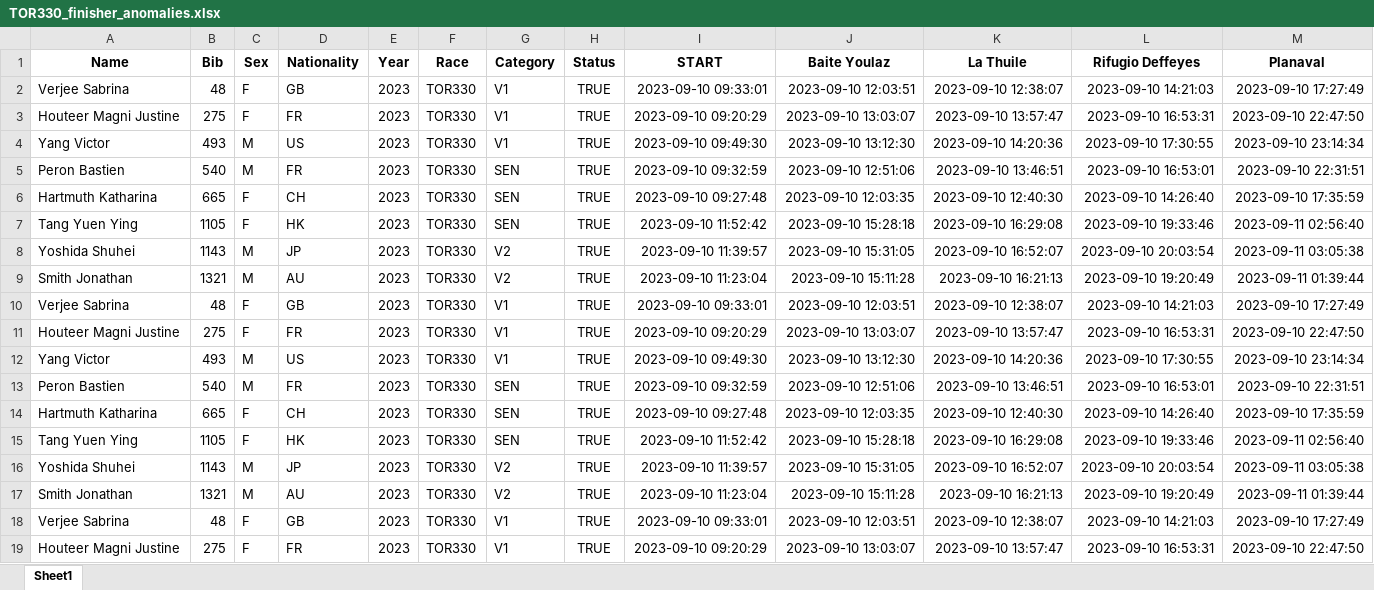
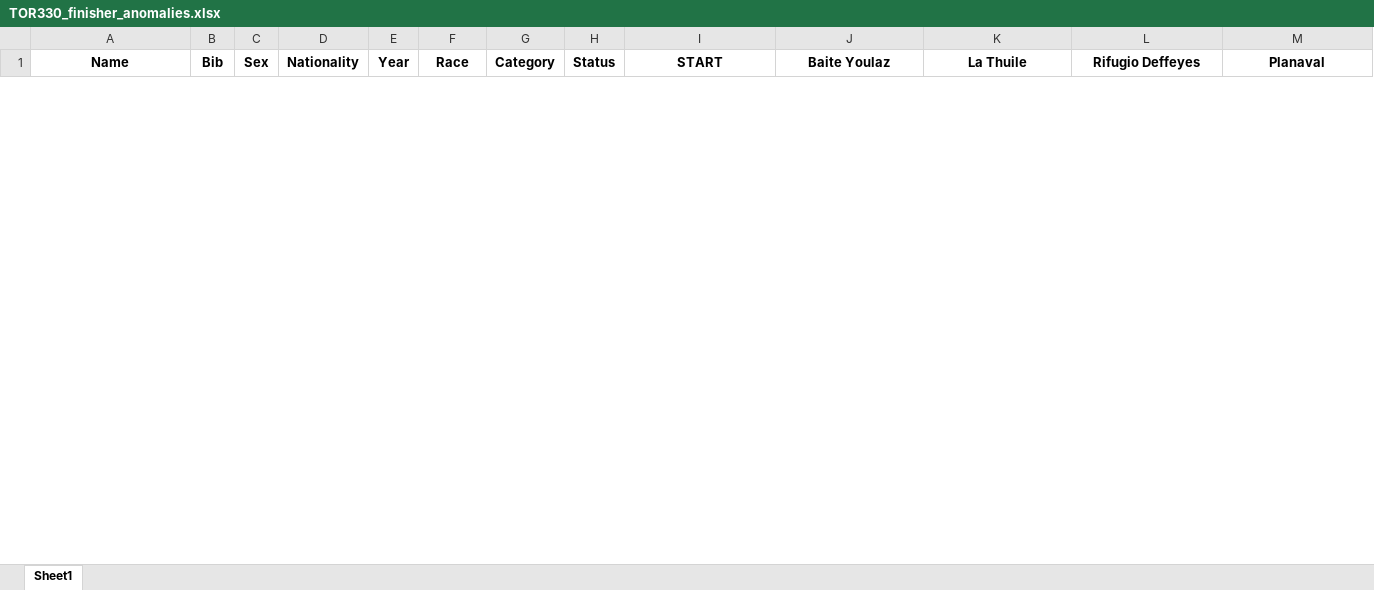
Before and after one commit to kjonina/TORX, an Excel workbook: TOR330 Data/5. Clean Data for Data Visualisation/TOR330_finisher_anomalies.xlsx, sheet Sheet1, drawn as a sheet; only a part is shown; values as stored, in another font and other column widths than the file's, no borders; removed rows and columns are numbered as before the commit, all else as after; rows hold the shown columns only; the diff covers the shown part only; the diff names each change by its address in the sheet, - before the commit and + after, or states it on an @@ line.

```diff
--- a/TOR330 Data/5. Clean Data for Data Visualisation/TOR330_finisher_anomalies.xlsx (sheet Sheet1)
+++ b/TOR330 Data/5. Clean Data for Data Visualisation/TOR330_finisher_anomalies.xlsx (sheet Sheet1)
-row 2: Verjee Sabrina | 48 | F | GB | 2023 | TOR330 | V1 | TRUE | 2023-09-10 09:33:01 | 2023-09-10 12:03:51 | 2023-09-10 12:38:07 | 2023-09-10 14:21:03 | 2023-09-10 17:27:49
-row 3: Houteer Magni Justine | 275 | F | FR | 2023 | TOR330 | V1 | TRUE | 2023-09-10 09:20:29 | 2023-09-10 13:03:07 | 2023-09-10 13:57:47 | 2023-09-10 16:53:31 | 2023-09-10 22:47:50
-row 4: Yang Victor | 493 | M | US | 2023 | TOR330 | V1 | TRUE | 2023-09-10 09:49:30 | 2023-09-10 13:12:30 | 2023-09-10 14:20:36 | 2023-09-10 17:30:55 | 2023-09-10 23:14:34
-row 5: Peron Bastien | 540 | M | FR | 2023 | TOR330 | SEN | TRUE | 2023-09-10 09:32:59 | 2023-09-10 12:51:06 | 2023-09-10 13:46:51 | 2023-09-10 16:53:01 | 2023-09-10 22:31:51
-row 6: Hartmuth Katharina | 665 | F | CH | 2023 | TOR330 | SEN | TRUE | 2023-09-10 09:27:48 | 2023-09-10 12:03:35 | 2023-09-10 12:40:30 | 2023-09-10 14:26:40 | 2023-09-10 17:35:59
-row 7: Tang Yuen Ying | 1105 | F | HK | 2023 | TOR330 | SEN | TRUE | 2023-09-10 11:52:42 | 2023-09-10 15:28:18 | 2023-09-10 16:29:08 | 2023-09-10 19:33:46 | 2023-09-11 02:56:40
-row 8: Yoshida Shuhei | 1143 | M | JP | 2023 | TOR330 | V2 | TRUE | 2023-09-10 11:39:57 | 2023-09-10 15:31:05 | 2023-09-10 16:52:07 | 2023-09-10 20:03:54 | 2023-09-11 03:05:38
-row 9: Smith Jonathan | 1321 | M | AU | 2023 | TOR330 | V2 | TRUE | 2023-09-10 11:23:04 | 2023-09-10 15:11:28 | 2023-09-10 16:21:13 | 2023-09-10 19:20:49 | 2023-09-11 01:39:44
-row 10: Verjee Sabrina | 48 | F | GB | 2023 | TOR330 | V1 | TRUE | 2023-09-10 09:33:01 | 2023-09-10 12:03:51 | 2023-09-10 12:38:07 | 2023-09-10 14:21:03 | 2023-09-10 17:27:49
-row 11: Houteer Magni Justine | 275 | F | FR | 2023 | TOR330 | V1 | TRUE | 2023-09-10 09:20:29 | 2023-09-10 13:03:07 | 2023-09-10 13:57:47 | 2023-09-10 16:53:31 | 2023-09-10 22:47:50
-row 12: Yang Victor | 493 | M | US | 2023 | TOR330 | V1 | TRUE | 2023-09-10 09:49:30 | 2023-09-10 13:12:30 | 2023-09-10 14:20:36 | 2023-09-10 17:30:55 | 2023-09-10 23:14:34
-row 13: Peron Bastien | 540 | M | FR | 2023 | TOR330 | SEN | TRUE | 2023-09-10 09:32:59 | 2023-09-10 12:51:06 | 2023-09-10 13:46:51 | 2023-09-10 16:53:01 | 2023-09-10 22:31:51
-row 14: Hartmuth Katharina | 665 | F | CH | 2023 | TOR330 | SEN | TRUE | 2023-09-10 09:27:48 | 2023-09-10 12:03:35 | 2023-09-10 12:40:30 | 2023-09-10 14:26:40 | 2023-09-10 17:35:59
-row 15: Tang Yuen Ying | 1105 | F | HK | 2023 | TOR330 | SEN | TRUE | 2023-09-10 11:52:42 | 2023-09-10 15:28:18 | 2023-09-10 16:29:08 | 2023-09-10 19:33:46 | 2023-09-11 02:56:40
-row 16: Yoshida Shuhei | 1143 | M | JP | 2023 | TOR330 | V2 | TRUE | 2023-09-10 11:39:57 | 2023-09-10 15:31:05 | 2023-09-10 16:52:07 | 2023-09-10 20:03:54 | 2023-09-11 03:05:38
-row 17: Smith Jonathan | 1321 | M | AU | 2023 | TOR330 | V2 | TRUE | 2023-09-10 11:23:04 | 2023-09-10 15:11:28 | 2023-09-10 16:21:13 | 2023-09-10 19:20:49 | 2023-09-11 01:39:44
-row 18: Verjee Sabrina | 48 | F | GB | 2023 | TOR330 | V1 | TRUE | 2023-09-10 09:33:01 | 2023-09-10 12:03:51 | 2023-09-10 12:38:07 | 2023-09-10 14:21:03 | 2023-09-10 17:27:49
-row 19: Houteer Magni Justine | 275 | F | FR | 2023 | TOR330 | V1 | TRUE | 2023-09-10 09:20:29 | 2023-09-10 13:03:07 | 2023-09-10 13:57:47 | 2023-09-10 16:53:31 | 2023-09-10 22:47:50
```
Also changed, not shown: 1 added row and 38 removed rows elsewhere in this sheet, TOR330 Data/5. Clean Data for Data Visualisation/TOR330_negative_duration_checkpoints_bib_df.xlsx, 2 other files.
